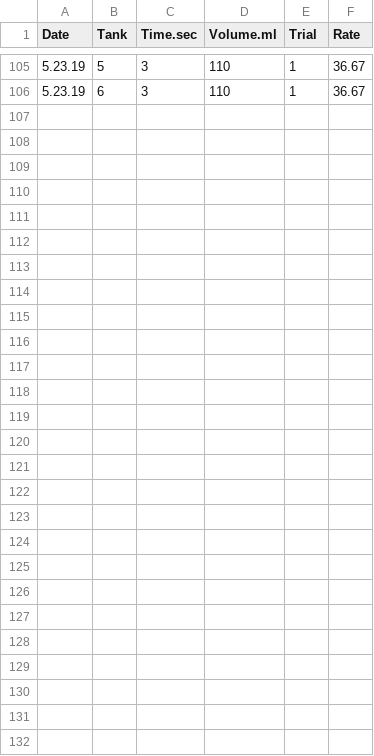
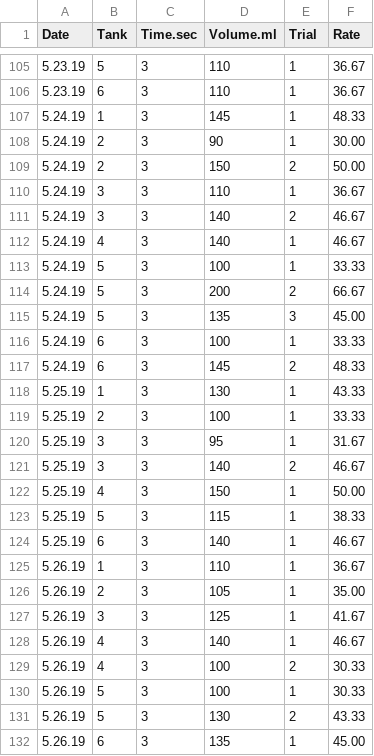
Before and after one commit to hputnam/Coral_Hospital, a CSV file: RAnalysis/Data/Flow_rate.csv, drawn as a sheet; only a part is shown, gaps mark what is left out; the diff names each change by its address in the sheet, - before the commit and + after, or states it on an @@ line.

Commit message:
Update Flow_rate.csv

```diff
--- a/RAnalysis/Data/Flow_rate.csv
+++ b/RAnalysis/Data/Flow_rate.csv
+row 107: 5.24.19 | 1 | 3 | 145 | 1 | 48.33
+row 108: 5.24.19 | 2 | 3 | 90 | 1 | 30.00
+row 109: 5.24.19 | 2 | 3 | 150 | 2 | 50.00
+row 110: 5.24.19 | 3 | 3 | 110 | 1 | 36.67
+row 111: 5.24.19 | 3 | 3 | 140 | 2 | 46.67
+row 112: 5.24.19 | 4 | 3 | 140 | 1 | 46.67
+row 113: 5.24.19 | 5 | 3 | 100 | 1 | 33.33
+row 114: 5.24.19 | 5 | 3 | 200 | 2 | 66.67
+row 115: 5.24.19 | 5 | 3 | 135 | 3 | 45.00
+row 116: 5.24.19 | 6 | 3 | 100 | 1 | 33.33
+row 117: 5.24.19 | 6 | 3 | 145 | 2 | 48.33
+row 118: 5.25.19 | 1 | 3 | 130 | 1 | 43.33
+row 119: 5.25.19 | 2 | 3 | 100 | 1 | 33.33
+row 120: 5.25.19 | 3 | 3 | 95 | 1 | 31.67
+row 121: 5.25.19 | 3 | 3 | 140 | 2 | 46.67
+row 122: 5.25.19 | 4 | 3 | 150 | 1 | 50.00
+row 123: 5.25.19 | 5 | 3 | 115 | 1 | 38.33
+row 124: 5.25.19 | 6 | 3 | 140 | 1 | 46.67
+row 125: 5.26.19 | 1 | 3 | 110 | 1 | 36.67
+row 126: 5.26.19 | 2 | 3 | 105 | 1 | 35.00
+row 127: 5.26.19 | 3 | 3 | 125 | 1 | 41.67
+row 128: 5.26.19 | 4 | 3 | 140 | 1 | 46.67
+row 129: 5.26.19 | 4 | 3 | 100 | 2 | 30.33
+row 130: 5.26.19 | 5 | 3 | 100 | 1 | 30.33
+row 131: 5.26.19 | 5 | 3 | 130 | 2 | 43.33
+row 132: 5.26.19 | 6 | 3 | 135 | 1 | 45.00
```
